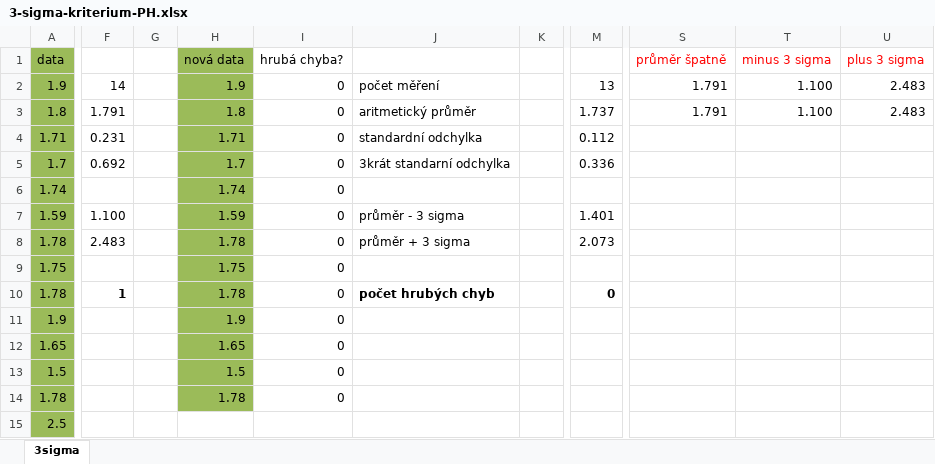
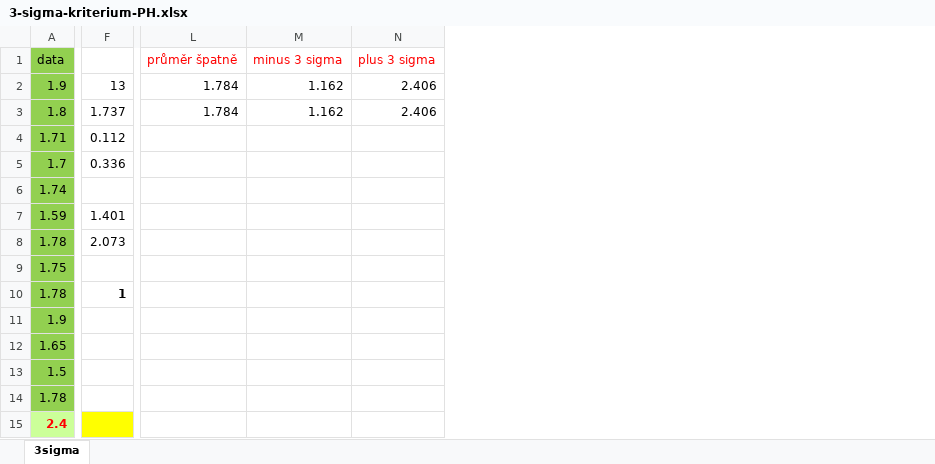
Before and after one commit to petr-hruska/upf, an Excel workbook: 3-sigma-kriterium-PH.xlsx, sheet 3sigma, drawn as a sheet; only a part is shown, gaps mark what is left out; values as stored, in another font and other column widths than the file's, no borders; charts and pictures and conditional formats not drawn; removed rows and columns are numbered as before the commit, all else as after; rows hold the shown columns only; the diff covers the shown part only; the diff names each change by its address in the sheet, - before the commit and + after, or states it on an @@ line.

```diff
--- a/3-sigma-kriterium-PH.xlsx (sheet 3sigma)
+++ b/3-sigma-kriterium-PH.xlsx (sheet 3sigma)
-column F, rows 2-10: 14 | 1.791 | 0.231 | 0.692 |  | 1.100 | 2.483 |  | 1
-column G, empty
-column H, rows 1-14: nová data | 1.9 | 1.8 | 1.71 | 1.7 | 1.74 | 1.59 | 1.78 | 1.75 | 1.78 | 1.9 | 1.65 | 1.5 | 1.78
-column I, rows 1-14: hrubá chyba? | 0 | 0 | 0 | 0 | 0 | 0 | 0 | 0 | 0 | 0 | 0 | 0 | 0
-column J, rows 2-10: počet měření | aritmetický průměr | standardní odchylka | 3krát standarní odchylka |  | průměr - 3 sigma | průměr + 3 sigma |  | počet hrubých chyb
-column K, empty
-column S, rows 1-3: průměr špatně | 1.791 | 1.791
-column T, rows 1-3: minus 3 sigma | 1.100 | 1.100
-column U, rows 1-3: plus 3 sigma | 2.483 | 2.483
+column L, rows 1-3: průměr špatně | 1.784 | 1.784
+column M, rows 1-3: minus 3 sigma | 1.162 | 1.162
+column N, rows 1-3: plus 3 sigma | 2.406 | 2.406
-F10: 0
+F10: 1
-row 15: 2.5
+row 15: 2.4
```
Also changed, not shown: 1 removed column elsewhere in this sheet, formulas that keep their value, charts or pictures, 3 other files.
